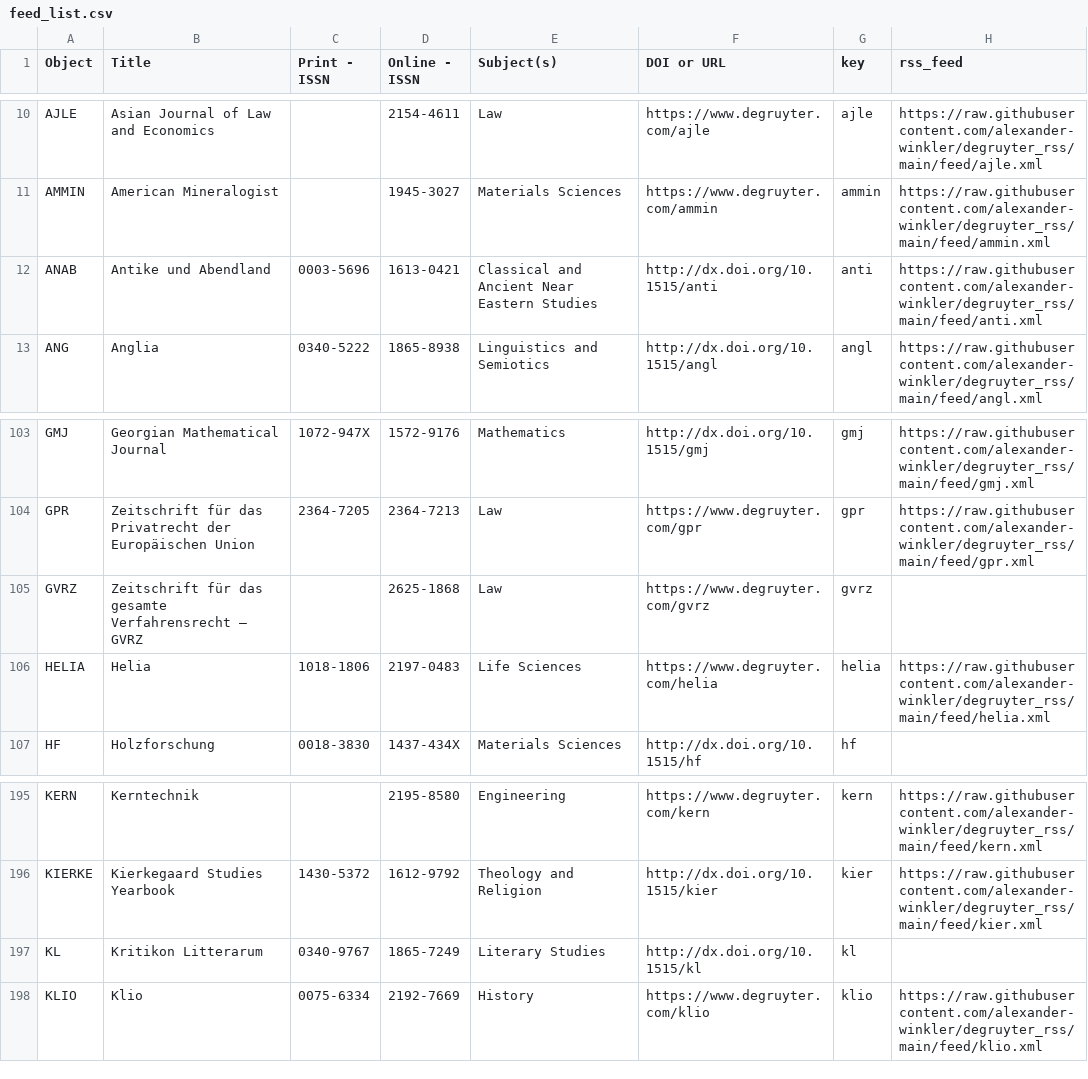
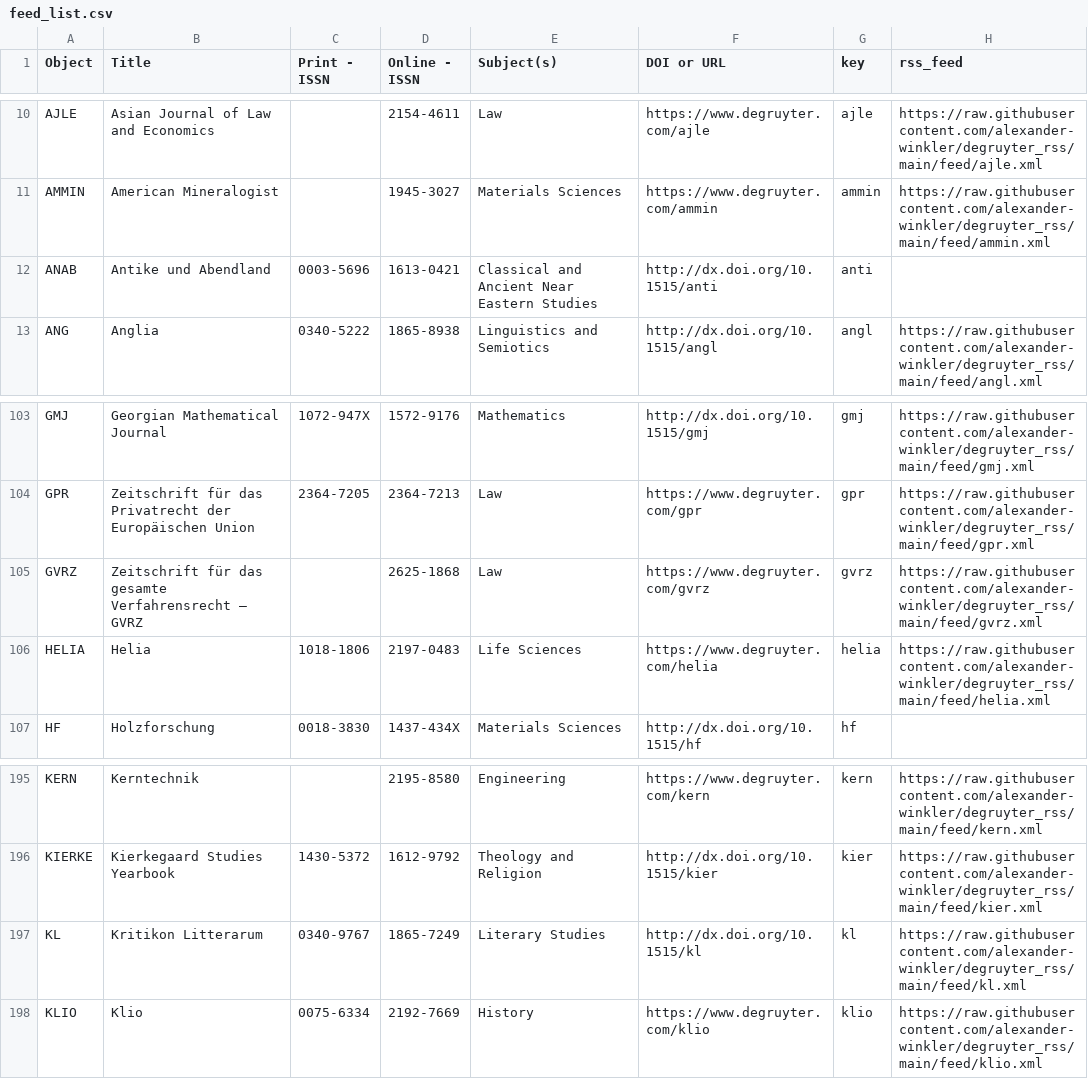
Before and after one commit to alexander-winkler/degruyter_rss, a CSV file: feed_list.csv, drawn as a sheet; only a part is shown, gaps mark what is left out.

```diff
--- a/feed_list.csv
+++ b/feed_list.csv
@@ -11,3 +11,3 @@ AJLE,Asian Journal of Law and Economics,,2154-4611,Law ,https://www.degruyter.co
 AMMIN,American Mineralogist,,1945-3027,Materials Sciences,https://www.degruyter.com/ammin,ammin,https://raw.githubusercontent.com/alexander-winkler/degruyter_rss/main/feed/ammin.xml
-ANAB,Antike und Abendland,0003-5696,1613-0421,Classical and Ancient Near Eastern Studies,http://dx.doi.org/10.1515/anti,anti,https://raw.githubusercontent.com/alexander-winkler/degruyter_rss/main/feed/anti.xml
+ANAB,Antike und Abendland,0003-5696,1613-0421,Classical and Ancient Near Eastern Studies,http://dx.doi.org/10.1515/anti,anti,
 ANG,Anglia,0340-5222,1865-8938,Linguistics and Semiotics,http://dx.doi.org/10.1515/angl,angl,https://raw.githubusercontent.com/alexander-winkler/degruyter_rss/main/feed/angl.xml
@@ -104,3 +104,3 @@ GMJ,Georgian Mathematical Journal,1072-947X,1572-9176,Mathematics,http://dx.doi.
 GPR,Zeitschrift für das Privatrecht der Europäischen Union,2364-7205,2364-7213,Law ,https://www.degruyter.com/gpr,gpr,https://raw.githubusercontent.com/alexander-winkler/degruyter_rss/main/feed/gpr.xml
-GVRZ,Zeitschrift für das gesamte Verfahrensrecht – GVRZ, ,2625-1868,Law ,https://www.degruyter.com/gvrz,gvrz,
+GVRZ,Zeitschrift für das gesamte Verfahrensrecht – GVRZ, ,2625-1868,Law ,https://www.degruyter.com/gvrz,gvrz,https://raw.githubusercontent.com/alexander-winkler/degruyter_rss/main/feed/gvrz.xml
 HELIA,Helia,1018-1806,2197-0483,Life Sciences,https://www.degruyter.com/helia,helia,https://raw.githubusercontent.com/alexander-winkler/degruyter_rss/main/feed/helia.xml
@@ -196,3 +196,3 @@ KERN,Kerntechnik,,2195-8580,Engineering,https://www.degruyter.com/kern,kern,http
 KIERKE,Kierkegaard Studies Yearbook,1430-5372,1612-9792,Theology and Religion,http://dx.doi.org/10.1515/kier,kier,https://raw.githubusercontent.com/alexander-winkler/degruyter_rss/main/feed/kier.xml
-KL,Kritikon Litterarum,0340-9767,1865-7249,Literary Studies,http://dx.doi.org/10.1515/kl,kl,
+KL,Kritikon Litterarum,0340-9767,1865-7249,Literary Studies,http://dx.doi.org/10.1515/kl,kl,https://raw.githubusercontent.com/alexander-winkler/degruyter_rss/main/feed/kl.xml
 KLIO,Klio,0075-6334,2192-7669,History,https://www.degruyter.com/klio,klio,https://raw.githubusercontent.com/alexander-winkler/degruyter_rss/main/feed/klio.xml
```
Also changed, not shown: 9 other files.
